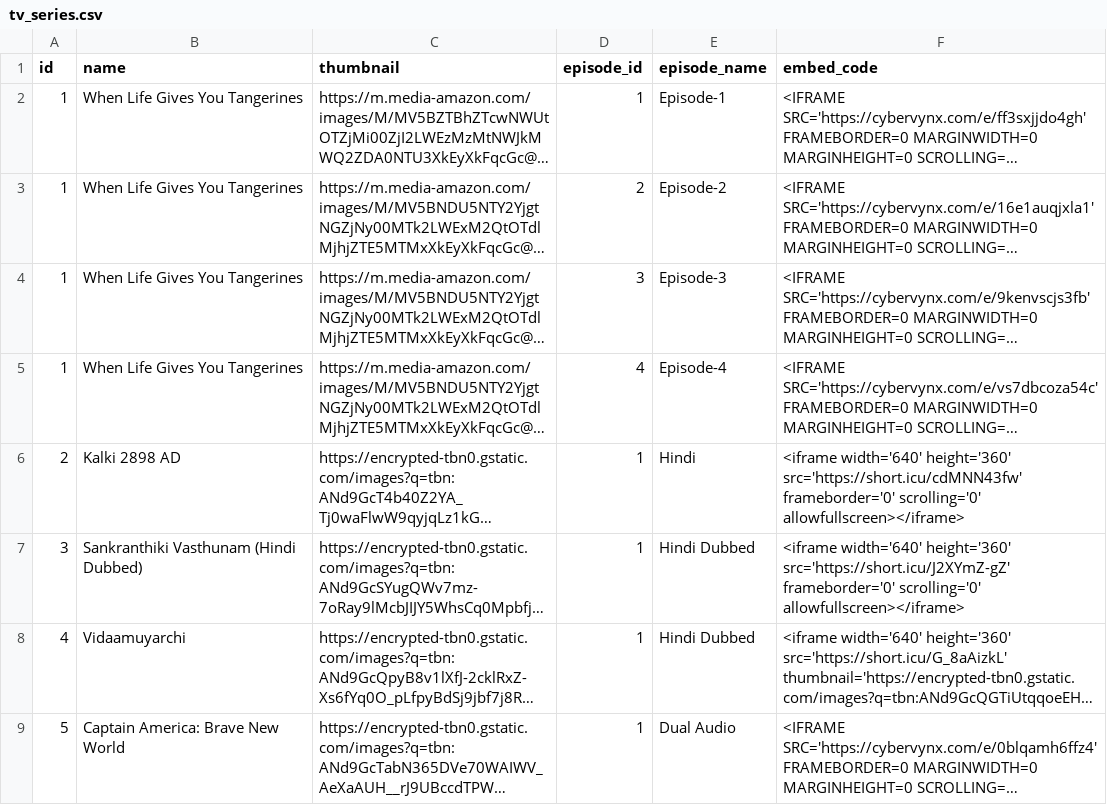
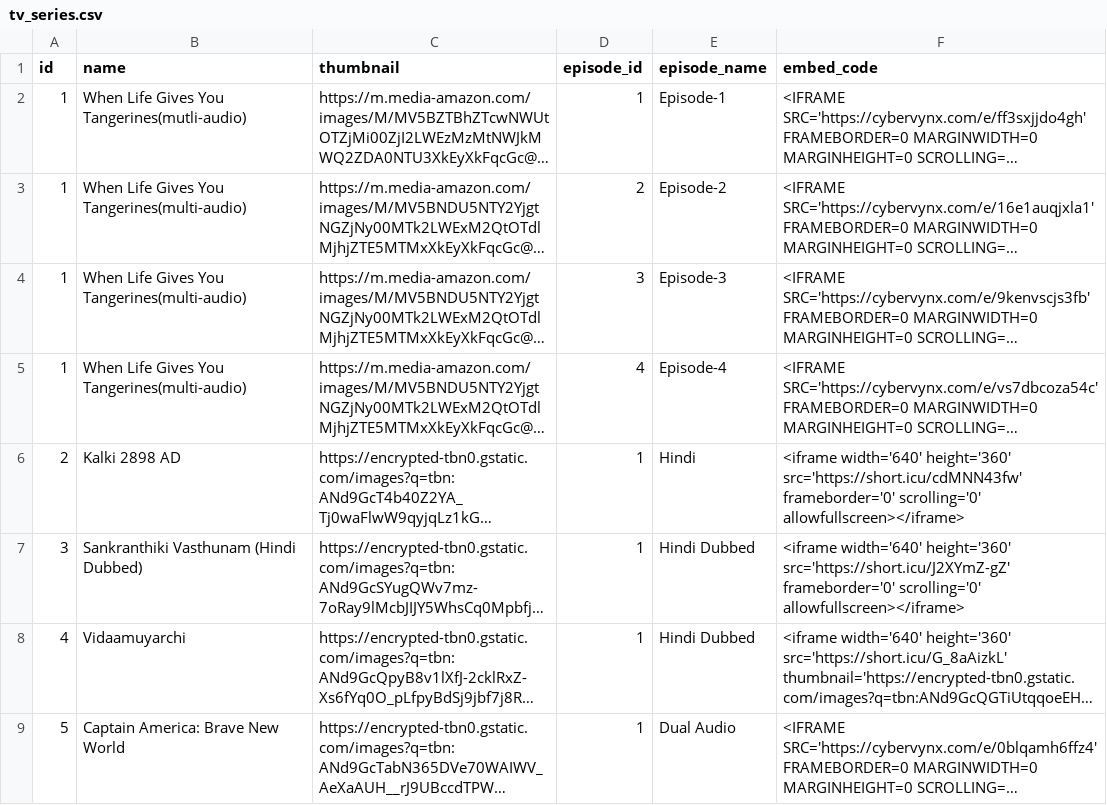
Before and after one commit to Sarker5523/My-Playlists, a CSV file: tv_series.csv, drawn as a sheet; only a part is shown; long unchanged cells end in …; the diff names each change by its address in the sheet, - before the commit and + after, or states it on an @@ line.

Commit message:
Update tv_series.csv

```diff
--- a/tv_series.csv
+++ b/tv_series.csv
-B2 (name): When Life Gives You Tangerines
+B2 (name): When Life Gives You Tangerines(mutli-audio)
-B3:B5 (name): When Life Gives You Tangerines
+B3:B5 (name): When Life Gives You Tangerines(multi-audio)
```
